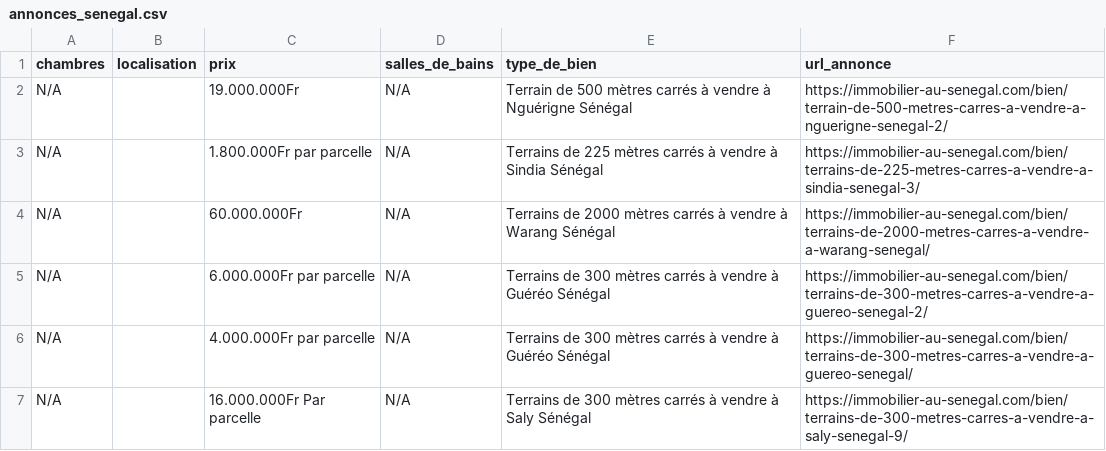
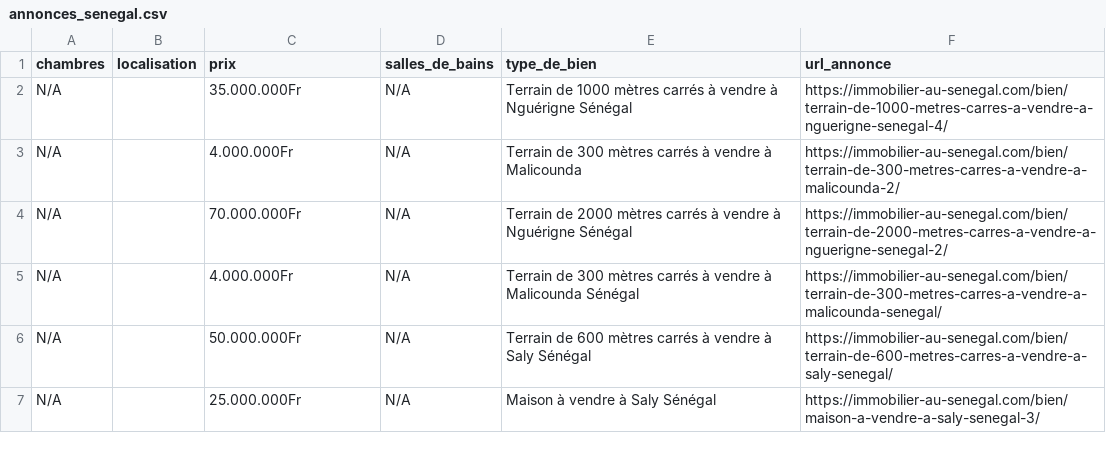
Before and after one commit to ndioufandiaye/immobilierProjetCloud, a CSV file: annonces_senegal.csv, drawn as a sheet.

```diff
--- a/annonces_senegal.csv
+++ b/annonces_senegal.csv
@@ -1,7 +1,7 @@
 chambres,localisation,prix,salles_de_bains,type_de_bien,url_annonce
-N/A,,19.000.000Fr,N/A,Terrain de 500 mètres carrés à vendre à Nguérigne Sénégal,https://immobilier-au-senegal.com/bien/terrain-de-500-metres-carres-a-vendre-a-nguerigne-senegal-2/
-N/A,,1.800.000Fr par parcelle,N/A,Terrains de 225 mètres carrés à vendre à Sindia Sénégal,https://immobilier-au-senegal.com/bien/terrains-de-225-metres-carres-a-vendre-a-sindia-senegal-3/
-N/A,,60.000.000Fr,N/A,Terrains de 2000 mètres carrés à vendre à Warang Sénégal,https://immobilier-au-senegal.com/bien/terrains-de-2000-metres-carres-a-vendre-a-warang-senegal/
-N/A,,6.000.000Fr par parcelle,N/A,Terrains de 300 mètres carrés à vendre à Guéréo Sénégal,https://immobilier-au-senegal.com/bien/terrains-de-300-metres-carres-a-vendre-a-guereo-senegal-2/
-N/A,,4.000.000Fr par parcelle,N/A,Terrains de 300 mètres carrés à vendre à Guéréo Sénégal,https://immobilier-au-senegal.com/bien/terrains-de-300-metres-carres-a-vendre-a-guereo-senegal/
-N/A,,16.000.000Fr Par parcelle,N/A,Terrains de 300 mètres carrés à vendre à Saly Sénégal,https://immobilier-au-senegal.com/bien/terrains-de-300-metres-carres-a-vendre-a-saly-senegal-9/
+N/A,,35.000.000Fr,N/A,Terrain de 1000 mètres carrés à vendre à Nguérigne Sénégal,https://immobilier-au-senegal.com/bien/terrain-de-1000-metres-carres-a-vendre-a-nguerigne-senegal-4/
+N/A,,4.000.000Fr,N/A,Terrain de 300 mètres carrés à vendre à Malicounda,https://immobilier-au-senegal.com/bien/terrain-de-300-metres-carres-a-vendre-a-malicounda-2/
+N/A,,70.000.000Fr,N/A,Terrain de 2000 mètres carrés à vendre à Nguérigne Sénégal,https://immobilier-au-senegal.com/bien/terrain-de-2000-metres-carres-a-vendre-a-nguerigne-senegal-2/
+N/A,,4.000.000Fr,N/A,Terrain de 300 mètres carrés à vendre à Malicounda Sénégal,https://immobilier-au-senegal.com/bien/terrain-de-300-metres-carres-a-vendre-a-malicounda-senegal/
+N/A,,50.000.000Fr,N/A,Terrain de 600 mètres carrés à vendre à Saly Sénégal,https://immobilier-au-senegal.com/bien/terrain-de-600-metres-carres-a-vendre-a-saly-senegal/
+N/A,,25.000.000Fr,N/A,Maison à vendre à Saly Sénégal,https://immobilier-au-senegal.com/bien/maison-a-vendre-a-saly-senegal-3/
```
Also changed, not shown: 3 other files.
